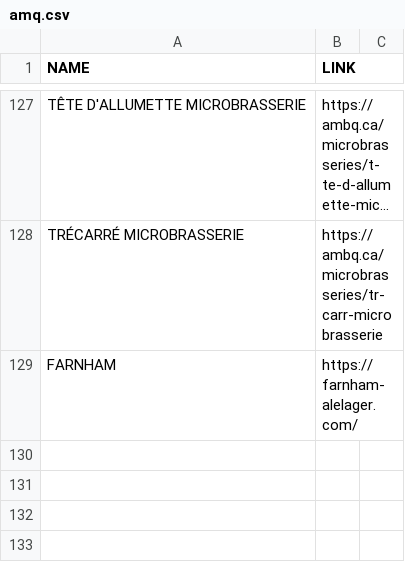
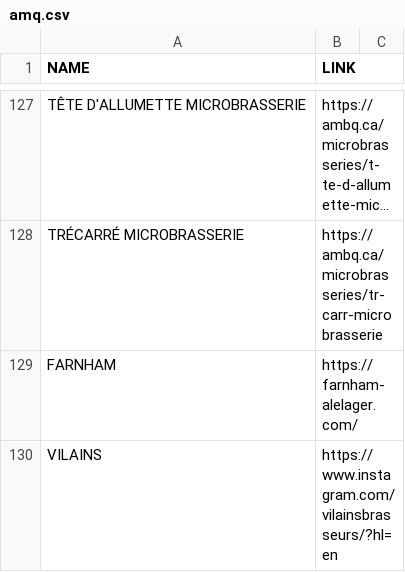
Before and after one commit to stephlaf/rails_beer_api, a CSV file: db/scrapers/amq.csv, drawn as a sheet; only a part is shown, gaps mark what is left out; long unchanged cells end in …; the diff names each change by its address in the sheet, - before the commit and + after, or states it on an @@ line.

Commit message:
Added UPCs in upc.csv; added Vilains brasserie in amq.csv

```diff
--- a/db/scrapers/amq.csv
+++ b/db/scrapers/amq.csv
+row 130: VILAINS | https://www.instagram.com/vilainsbrasseurs/?hl=en
```
Also changed, not shown: db/scrapers/upcs.csv.
